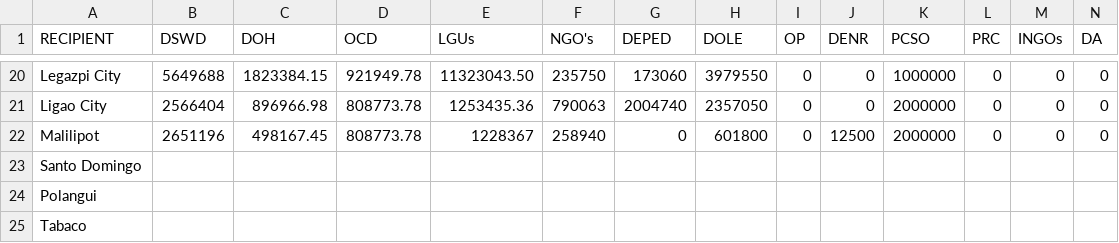
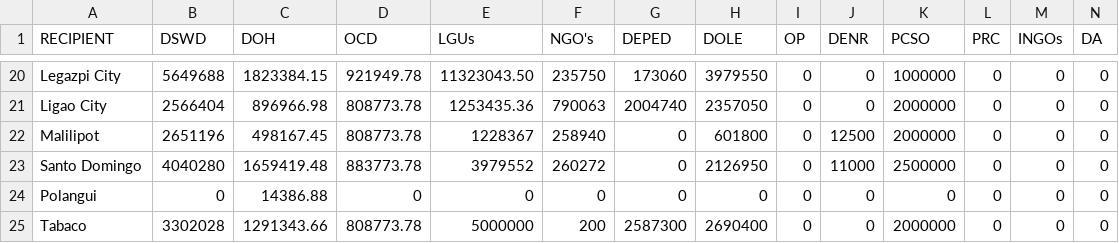
Before and after one commit to jmbangate/code4d, a CSV file: data/mayon/mayoncostdaily_20180216.csv, drawn as a sheet; only a part is shown, gaps mark what is left out; the diff covers the shown part only; the diff names each change by its address in the sheet, - before the commit and + after, or states it on an @@ line.

Commit message:
Update mayoncostdaily_20180216.csv

```diff
--- a/data/mayon/mayoncostdaily_20180216.csv
+++ b/data/mayon/mayoncostdaily_20180216.csv
-B23 (DSWD): (empty)
+B23 (DSWD): 4040280
-C23 (DOH): (empty)
+C23 (DOH): 1659419.48
-D23 (OCD): (empty)
+D23 (OCD): 883773.78
-E23 (LGUs): (empty)
+E23 (LGUs): 3979552
-F23 (NGO's): (empty)
+F23 (NGO's): 260272
-G23:G24 (DEPED): (empty)
+G23:G24 (DEPED): 0
-H23 (DOLE): (empty)
+H23 (DOLE): 2126950
-I23:I25 (OP): (empty)
+I23:I25 (OP): 0
-J23 (DENR): (empty)
+J23 (DENR): 11000
-K23 (PCSO): (empty)
+K23 (PCSO): 2500000
-L23:L25 (PRC): (empty)
+L23:L25 (PRC): 0
-M23:M25 (INGOs): (empty)
+M23:M25 (INGOs): 0
-N23:N25 (DA): (empty)
+N23:N25 (DA): 0
-B24 (DSWD): (empty)
+B24 (DSWD): 0
-C24 (DOH): (empty)
+C24 (DOH): 14386.88
-D24 (OCD): (empty)
+D24 (OCD): 0
-E24 (LGUs): (empty)
+E24 (LGUs): 0
-F24 (NGO's): (empty)
+F24 (NGO's): 0
-H24 (DOLE): (empty)
+H24 (DOLE): 0
-J24:J25 (DENR): (empty)
+J24:J25 (DENR): 0
-K24 (PCSO): (empty)
+K24 (PCSO): 0
-B25 (DSWD): (empty)
+B25 (DSWD): 3302028
-C25 (DOH): (empty)
+C25 (DOH): 1291343.66
-D25 (OCD): (empty)
+D25 (OCD): 808773.78
-E25 (LGUs): (empty)
+E25 (LGUs): 5000000
-F25 (NGO's): (empty)
+F25 (NGO's): 200
-G25 (DEPED): (empty)
+G25 (DEPED): 2587300
-H25 (DOLE): (empty)
+H25 (DOLE): 2690400
-K25 (PCSO): (empty)
+K25 (PCSO): 2000000
```
Also changed, not shown: 3 edited cells elsewhere in this file.
